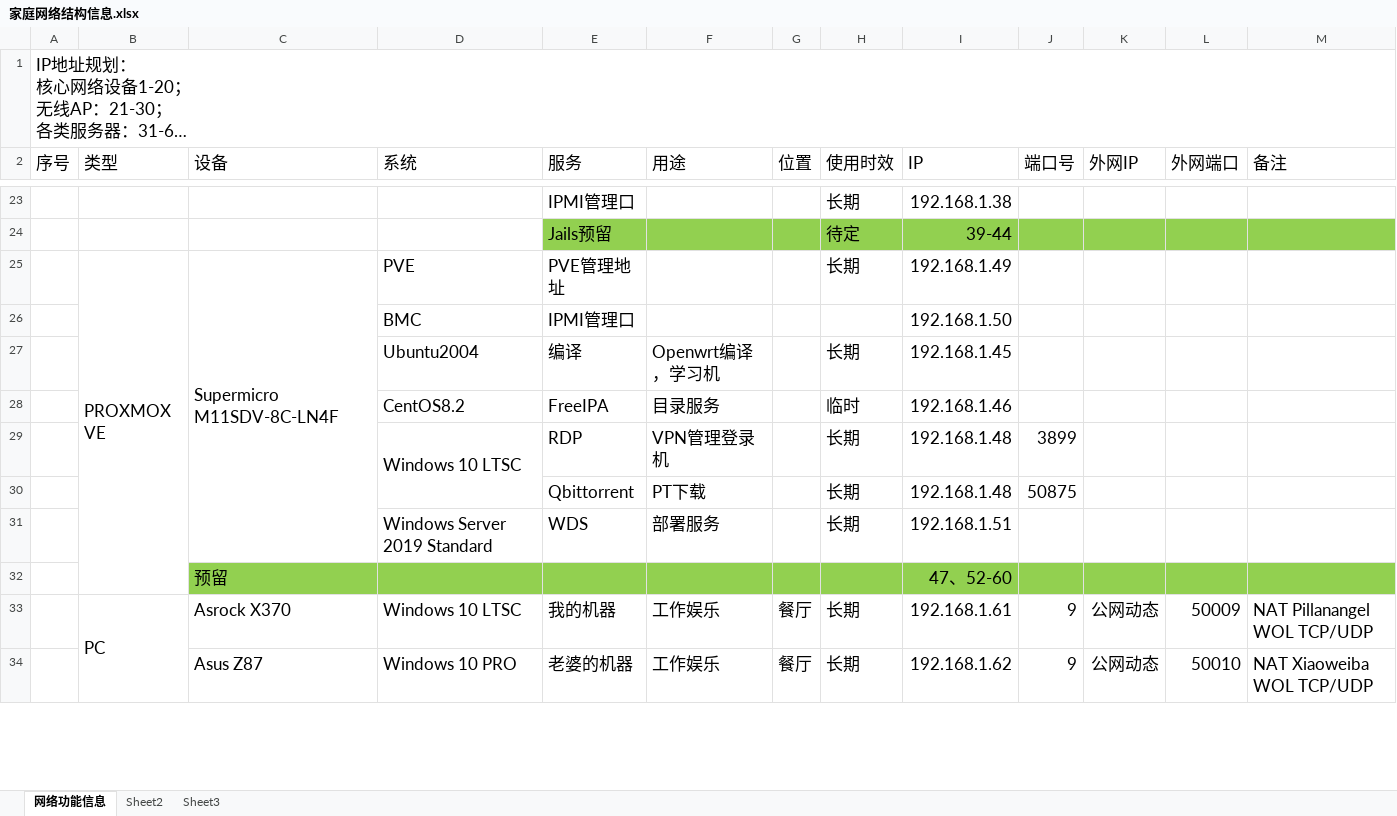
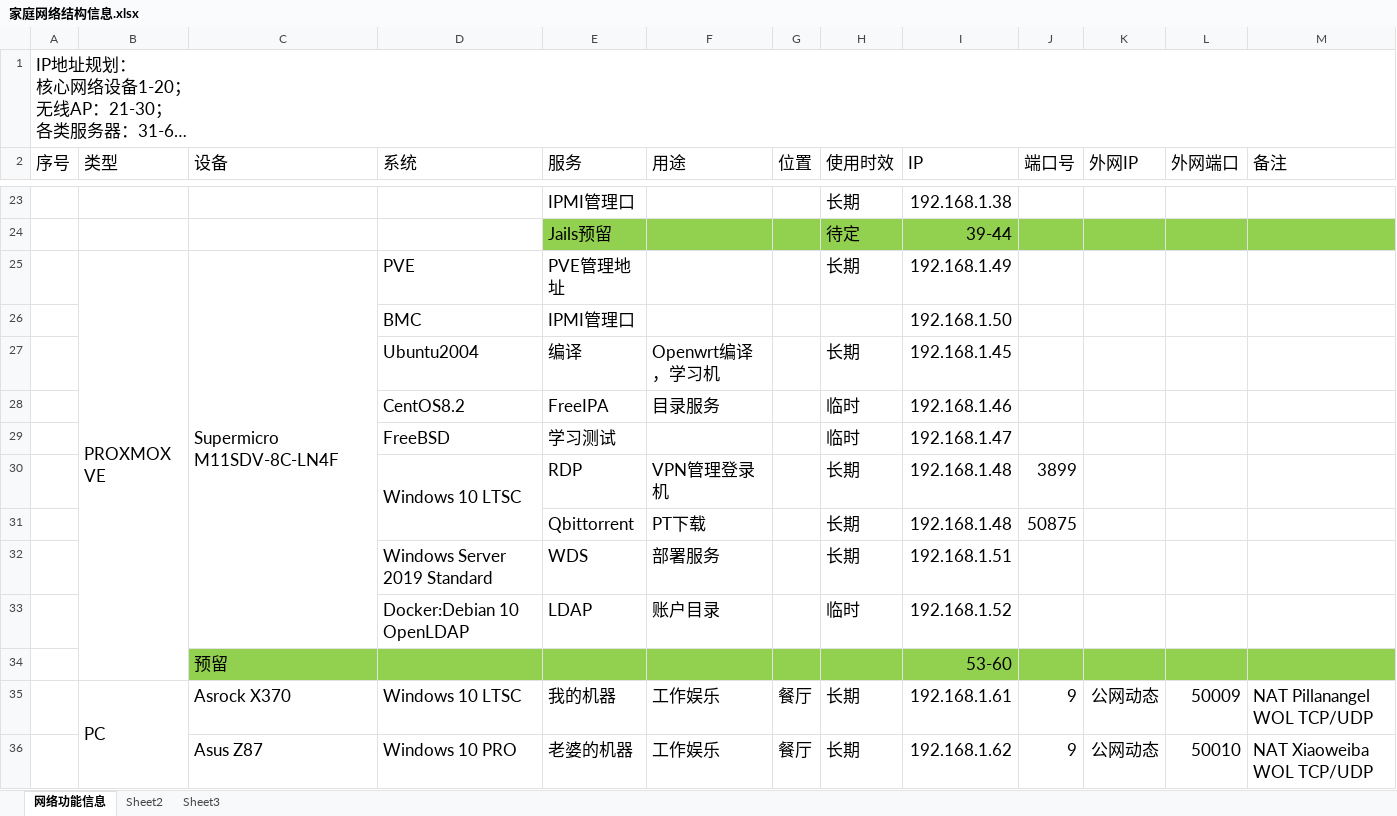
Before and after one commit to pillanangel/Happy2Death, an Excel workbook: 家庭网络结构信息.xlsx, sheet 网络功能信息, drawn as a sheet; only a part is shown, gaps mark what is left out; long unchanged cells end in …; values as stored, in another font and other column widths than the file's, no borders; addresses are those after the commit; the diff names each change by its address in the sheet, - before the commit and + after, or states it on an @@ line.

Commit message:
Update 家庭网络结构信息.xlsx

```diff
--- a/家庭网络结构信息.xlsx (sheet 网络功能信息)
+++ b/家庭网络结构信息.xlsx (sheet 网络功能信息)
+row 29:  |  |  | FreeBSD | 学习测试 |  |  | 临时 | 192.168.1.47
+row 33:  |  |  | Docker:Debian 10 OpenLDAP | LDAP | 账户目录 |  | 临时 | 192.168.1.52
-I34 (IP): 47、52-60
+I34 (IP): 53-60
```
